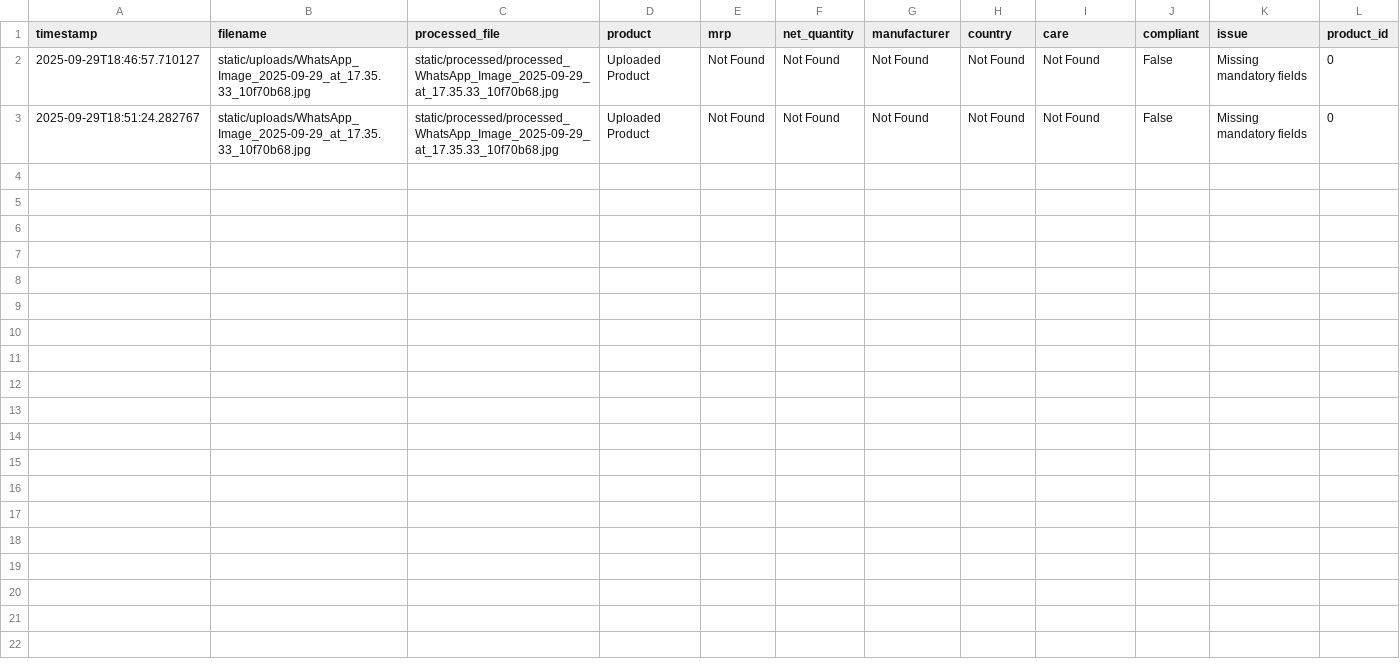
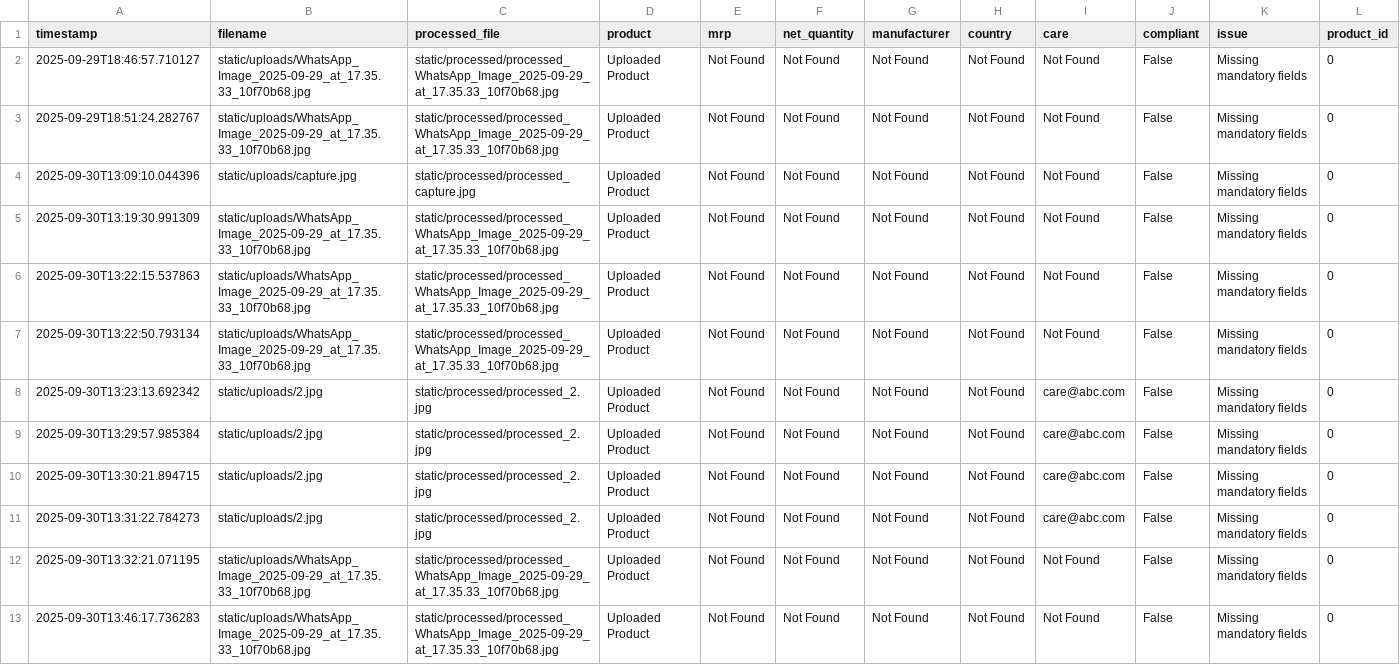
Before and after one commit to Siddhesh1912/VigyanTram, a CSV file: data/captures.csv, drawn as a sheet; only a part is shown; rows hold the shown columns only; the diff names each change by its address in the sheet, - before the commit and + after, or states it on an @@ line.

```diff
--- a/data/captures.csv
+++ b/data/captures.csv
+row 4: 2025-09-30T13:09:10.044396 | static/uploads/capture.jpg | static/processed/processed_capture.jpg | Uploaded Product | Not Found | Not Found | Not Found | Not Found | Not Found | False | Missing mandatory fields | 0
+row 5: 2025-09-30T13:19:30.991309 | static/uploads/WhatsApp_Image_2025-09-29_at_17.35.33_10f70b68.jpg | static/processed/processed_WhatsApp_Image_2025-09-29_at_17.35.33_10f70b68.jpg | Uploaded Product | Not Found | Not Found | Not Found | Not Found | Not Found | False | Missing mandatory fields | 0
+row 6: 2025-09-30T13:22:15.537863 | static/uploads/WhatsApp_Image_2025-09-29_at_17.35.33_10f70b68.jpg | static/processed/processed_WhatsApp_Image_2025-09-29_at_17.35.33_10f70b68.jpg | Uploaded Product | Not Found | Not Found | Not Found | Not Found | Not Found | False | Missing mandatory fields | 0
+row 7: 2025-09-30T13:22:50.793134 | static/uploads/WhatsApp_Image_2025-09-29_at_17.35.33_10f70b68.jpg | static/processed/processed_WhatsApp_Image_2025-09-29_at_17.35.33_10f70b68.jpg | Uploaded Product | Not Found | Not Found | Not Found | Not Found | Not Found | False | Missing mandatory fields | 0
+row 8: 2025-09-30T13:23:13.692342 | static/uploads/2.jpg | static/processed/processed_2.jpg | Uploaded Product | Not Found | Not Found | Not Found | Not Found | care@abc.com | False | Missing mandatory fields | 0
+row 9: 2025-09-30T13:29:57.985384 | static/uploads/2.jpg | static/processed/processed_2.jpg | Uploaded Product | Not Found | Not Found | Not Found | Not Found | care@abc.com | False | Missing mandatory fields | 0
+row 10: 2025-09-30T13:30:21.894715 | static/uploads/2.jpg | static/processed/processed_2.jpg | Uploaded Product | Not Found | Not Found | Not Found | Not Found | care@abc.com | False | Missing mandatory fields | 0
+row 11: 2025-09-30T13:31:22.784273 | static/uploads/2.jpg | static/processed/processed_2.jpg | Uploaded Product | Not Found | Not Found | Not Found | Not Found | care@abc.com | False | Missing mandatory fields | 0
+row 12: 2025-09-30T13:32:21.071195 | static/uploads/WhatsApp_Image_2025-09-29_at_17.35.33_10f70b68.jpg | static/processed/processed_WhatsApp_Image_2025-09-29_at_17.35.33_10f70b68.jpg | Uploaded Product | Not Found | Not Found | Not Found | Not Found | Not Found | False | Missing mandatory fields | 0
+row 13: 2025-09-30T13:46:17.736283 | static/uploads/WhatsApp_Image_2025-09-29_at_17.35.33_10f70b68.jpg | static/processed/processed_WhatsApp_Image_2025-09-29_at_17.35.33_10f70b68.jpg | Uploaded Product | Not Found | Not Found | Not Found | Not Found | Not Found | False | Missing mandatory fields | 0
```
Also changed, not shown: 4 other files.
